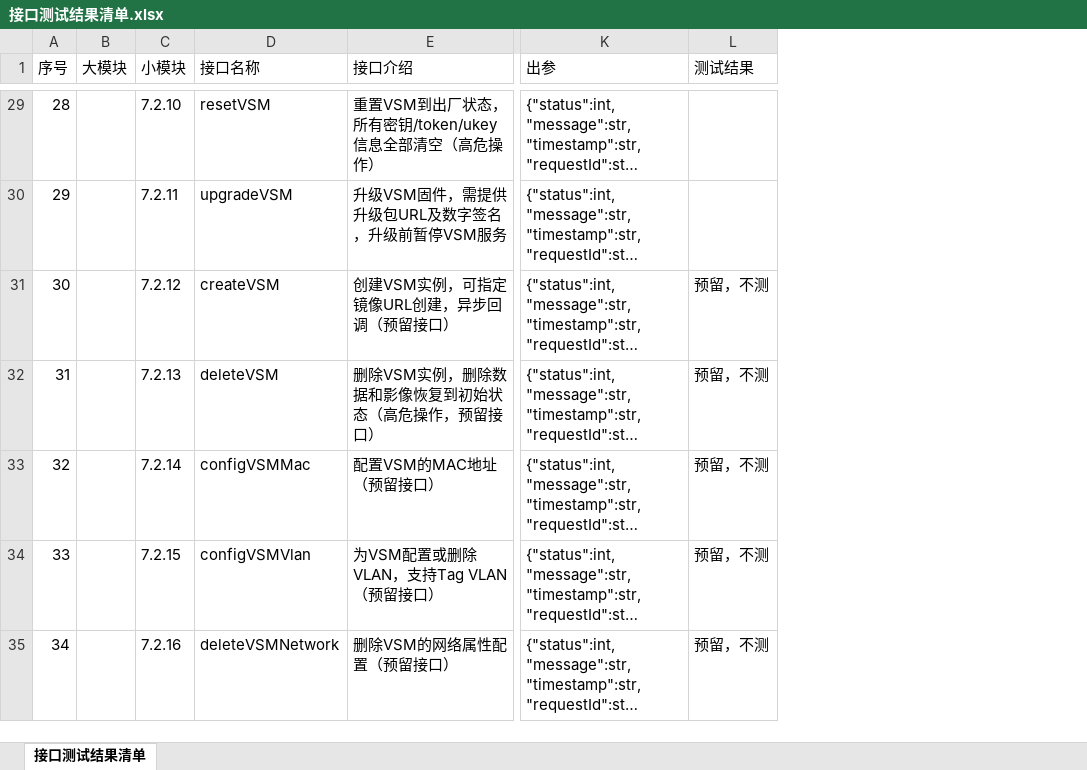
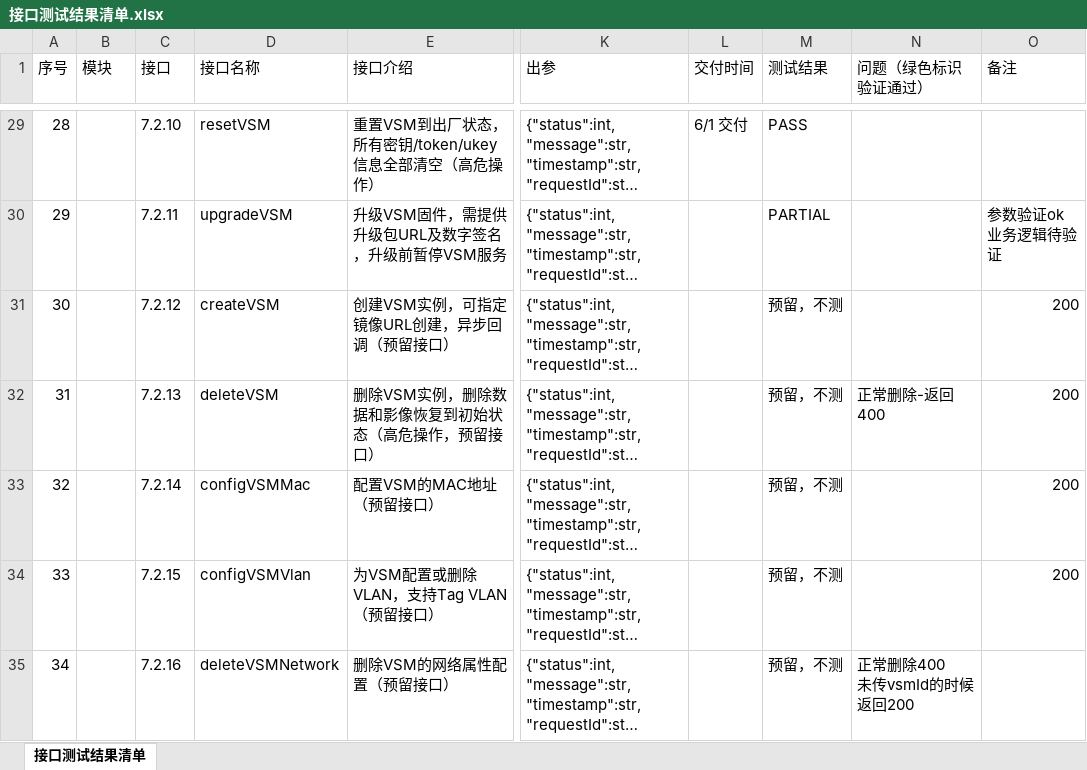
Before and after one commit to yanerfree/testpilot, an Excel workbook: utimaco/2026II/utimaco-admin-api/data/接口测试结果清单.xlsx, sheet 接口测试结果清单, drawn as a sheet; only a part is shown, gaps mark what is left out; long unchanged cells end in …; values as stored, in another font and other column widths than the file's, no cell formats; addresses are those after the commit; ↵ is a line break in a cell; the diff covers the shown part only; the diff names each change by its address in the sheet, - before the commit and + after, or states it on an @@ line.

```diff
--- a/utimaco/2026II/utimaco-admin-api/data/接口测试结果清单.xlsx (sheet 接口测试结果清单)
+++ b/utimaco/2026II/utimaco-admin-api/data/接口测试结果清单.xlsx (sheet 接口测试结果清单)
+column L (交付时间), row 29: 6/1 交付
+column N (问题（绿色标识验证通过）), rows 32-35: 正常删除-返回400 |  |  | 正常删除400 ↵ 未传vsmId的时候返回200
+column O (备注), rows 30-34: 参数验证ok ↵ 业务逻辑待验证 | 200 | 200 | 200 | 200
-B1: 大模块
+B1: 模块
-C1: 小模块
+C1: 接口
-M29 (测试结果): (empty)
+M29 (测试结果): PASS
-M30 (测试结果): (empty)
+M30 (测试结果): PARTIAL
```
Also changed, not shown: 9 added rows and 41 edited cells elsewhere in this sheet, cell formats, utimaco/2026II/utimaco-admin-api/data/test_data.xlsx, utimaco/2026II/utimaco-admin-api/data/华为云密码机二期-接口测试用例.xlsx, 26 other files.
